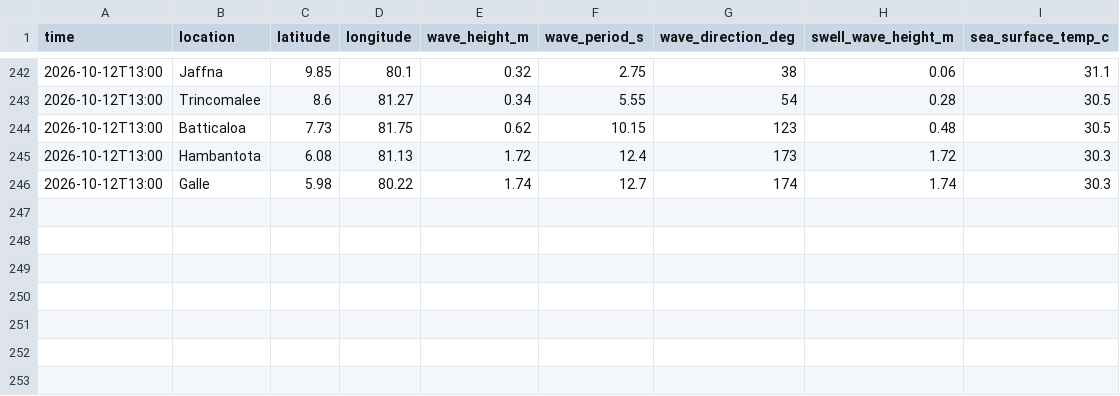
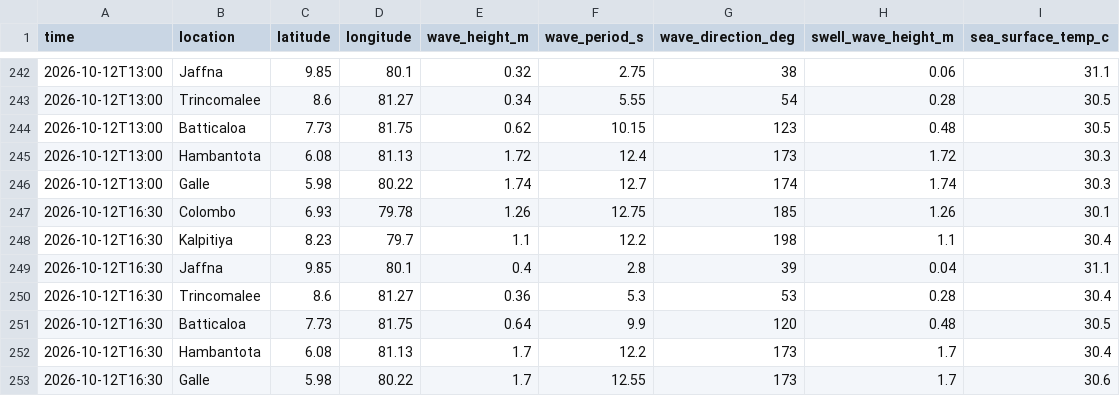
Before and after one commit to dhananjaya-hbc/lanka-data-tracker, a CSV file: data/marine.csv, drawn as a sheet; only a part is shown, gaps mark what is left out; the diff names each change by its address in the sheet, - before the commit and + after, or states it on an @@ line.

Commit message:
data: marine update 2026-10-12 16:44

```diff
--- a/data/marine.csv
+++ b/data/marine.csv
+row 247: 2026-10-12T16:30 | Colombo | 6.93 | 79.78 | 1.26 | 12.75 | 185 | 1.26 | 30.1
+row 248: 2026-10-12T16:30 | Kalpitiya | 8.23 | 79.7 | 1.1 | 12.2 | 198 | 1.1 | 30.4
+row 249: 2026-10-12T16:30 | Jaffna | 9.85 | 80.1 | 0.4 | 2.8 | 39 | 0.04 | 31.1
+row 250: 2026-10-12T16:30 | Trincomalee | 8.6 | 81.27 | 0.36 | 5.3 | 53 | 0.28 | 30.4
+row 251: 2026-10-12T16:30 | Batticaloa | 7.73 | 81.75 | 0.64 | 9.9 | 120 | 0.48 | 30.5
+row 252: 2026-10-12T16:30 | Hambantota | 6.08 | 81.13 | 1.7 | 12.2 | 173 | 1.7 | 30.4
+row 253: 2026-10-12T16:30 | Galle | 5.98 | 80.22 | 1.7 | 12.55 | 173 | 1.7 | 30.6
```
